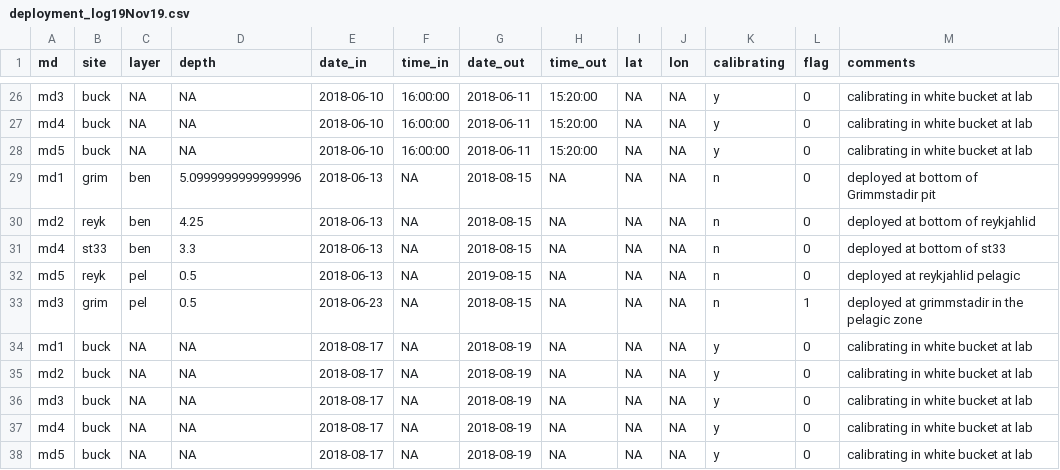
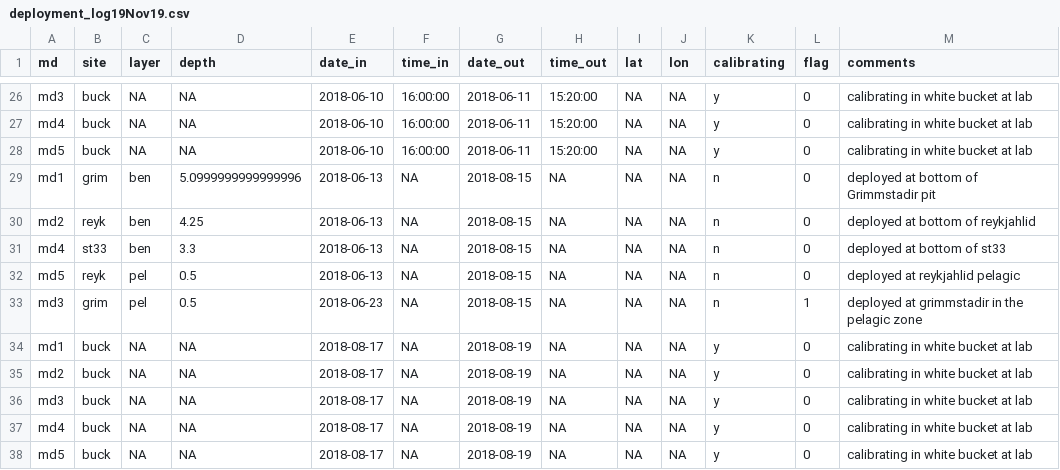
Before and after one commit to jsphillips2/myvatn_sensors, a CSV file: minidot/deployment_log19Nov19.csv, drawn as a sheet; only a part is shown, gaps mark what is left out.

Commit message:
20 minutes since last error

```diff
--- a/minidot/deployment_log19Nov19.csv
+++ b/minidot/deployment_log19Nov19.csv
@@ -31,3 +31,3 @@ md2,reyk,ben,4.25,2018-06-13,"NA",2018-08-15,"NA","NA","NA",n,0,deployed at bott
 md4,st33,ben,3.3,2018-06-13,"NA",2018-08-15,"NA","NA","NA",n,0,deployed at bottom of st33
-md5,reyk,pel,0.5,2018-06-13,"NA",2019-08-15,"NA","NA","NA",n,0,deployed at reykjahlid pelagic
+md5,reyk,pel,0.5,2018-06-13,"NA",2018-08-15,"NA","NA","NA",n,0,deployed at reykjahlid pelagic
 md3,grim,pel,0.5,2018-06-23,"NA",2018-08-15,"NA","NA","NA",n,1,deployed at grimmstadir in the pelagic zone
```
